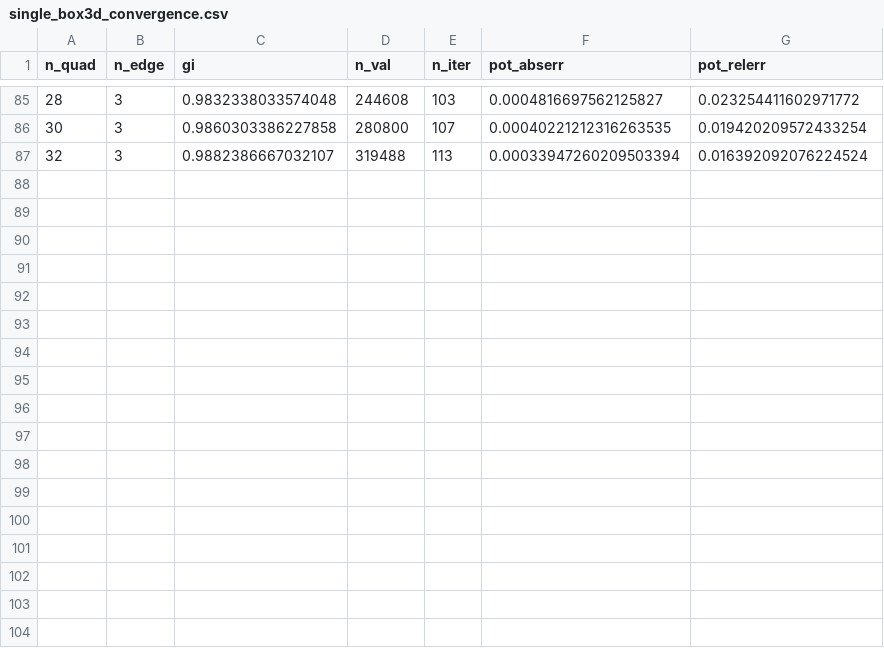
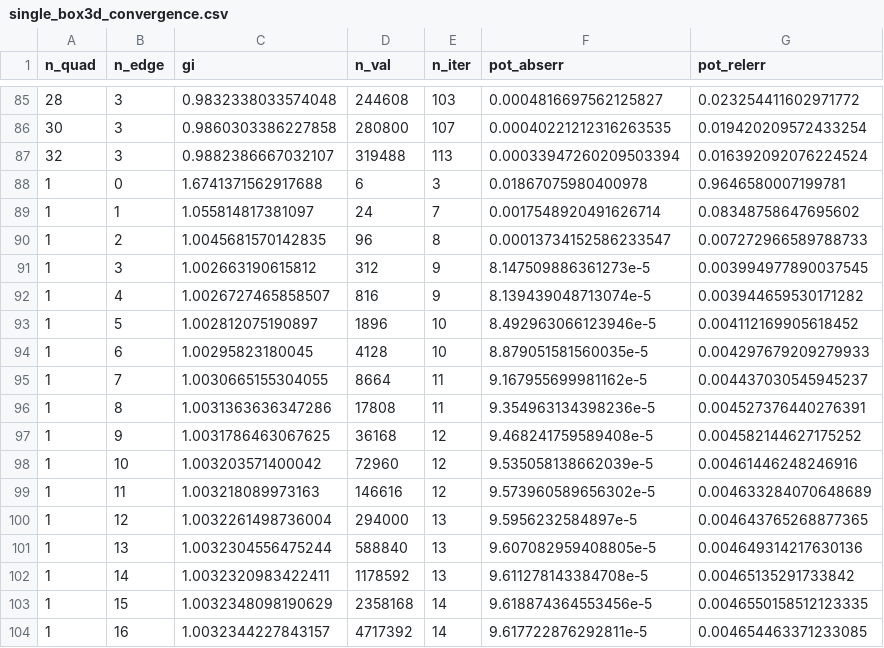
Before and after one commit to xuanzhaogao/four_index_integral_solver, a CSV file: codes/box3d/data/single_box3d_convergence.csv, drawn as a sheet; only a part is shown, gaps mark what is left out; the diff names each change by its address in the sheet, - before the commit and + after, or states it on an @@ line.

Commit message:
update double box data

```diff
--- a/codes/box3d/data/single_box3d_convergence.csv
+++ b/codes/box3d/data/single_box3d_convergence.csv
+row 88: 1 | 0 | 1.6741371562917688 | 6 | 3 | 0.01867075980400978 | 0.9646580007199781
+row 89: 1 | 1 | 1.055814817381097 | 24 | 7 | 0.0017548920491626714 | 0.08348758647695602
+row 90: 1 | 2 | 1.0045681570142835 | 96 | 8 | 0.00013734152586233547 | 0.007272966589788733
+row 91: 1 | 3 | 1.002663190615812 | 312 | 9 | 8.147509886361273e-5 | 0.003994977890037545
+row 92: 1 | 4 | 1.0026727465858507 | 816 | 9 | 8.139439048713074e-5 | 0.003944659530171282
+row 93: 1 | 5 | 1.002812075190897 | 1896 | 10 | 8.492963066123946e-5 | 0.004112169905618452
+row 94: 1 | 6 | 1.00295823180045 | 4128 | 10 | 8.879051581560035e-5 | 0.004297679209279933
+row 95: 1 | 7 | 1.0030665155304055 | 8664 | 11 | 9.167955699981162e-5 | 0.004437030545945237
+row 96: 1 | 8 | 1.0031363636347286 | 17808 | 11 | 9.354963134398236e-5 | 0.004527376440276391
+row 97: 1 | 9 | 1.0031786463067625 | 36168 | 12 | 9.468241759589408e-5 | 0.004582144627175252
+row 98: 1 | 10 | 1.003203571400042 | 72960 | 12 | 9.535058138662039e-5 | 0.00461446248246916
+row 99: 1 | 11 | 1.003218089973163 | 146616 | 12 | 9.573960589656302e-5 | 0.004633284070648689
+row 100: 1 | 12 | 1.0032261498736004 | 294000 | 13 | 9.5956232584897e-5 | 0.004643765268877365
+row 101: 1 | 13 | 1.0032304556475244 | 588840 | 13 | 9.607082959408805e-5 | 0.004649314217630136
+row 102: 1 | 14 | 1.0032320983422411 | 1178592 | 13 | 9.611278143384708e-5 | 0.00465135291733842
+row 103: 1 | 15 | 1.0032348098190629 | 2358168 | 14 | 9.618874364553456e-5 | 0.0046550158512123335
+row 104: 1 | 16 | 1.0032344227843157 | 4717392 | 14 | 9.617722876292811e-5 | 0.004654463371233085
```
Also changed, not shown: 9 other files.
